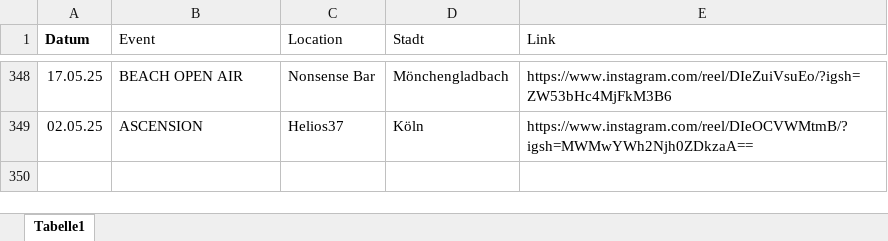
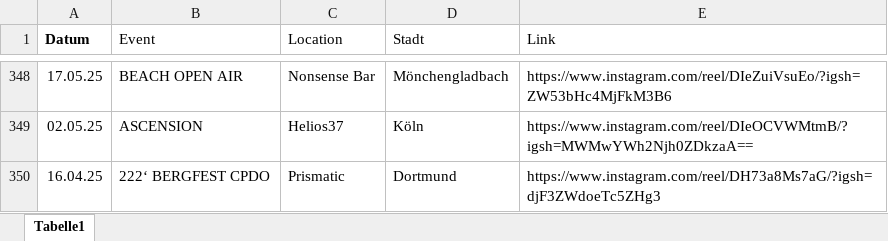
Before and after one commit to rafaelthetrue/rafaelthetrue.github.io, an Excel workbook: events.xlsx, sheet Tabelle1, drawn as a sheet; only a part is shown, gaps mark what is left out; values as stored, in another font and other column widths than the file's, no borders; the diff names each change by its address in the sheet, - before the commit and + after, or states it on an @@ line.

Commit message:
Add files via upload

```diff
--- a/events.xlsx (sheet Tabelle1)
+++ b/events.xlsx (sheet Tabelle1)
+row 350: 16.04.25 | 222‘ BERGFEST CPDO | Prismatic | Dortmund | https://www.instagram.com/reel/DH73a8Ms7aG/?igsh=djF3ZWdoeTc5ZHg3
```
